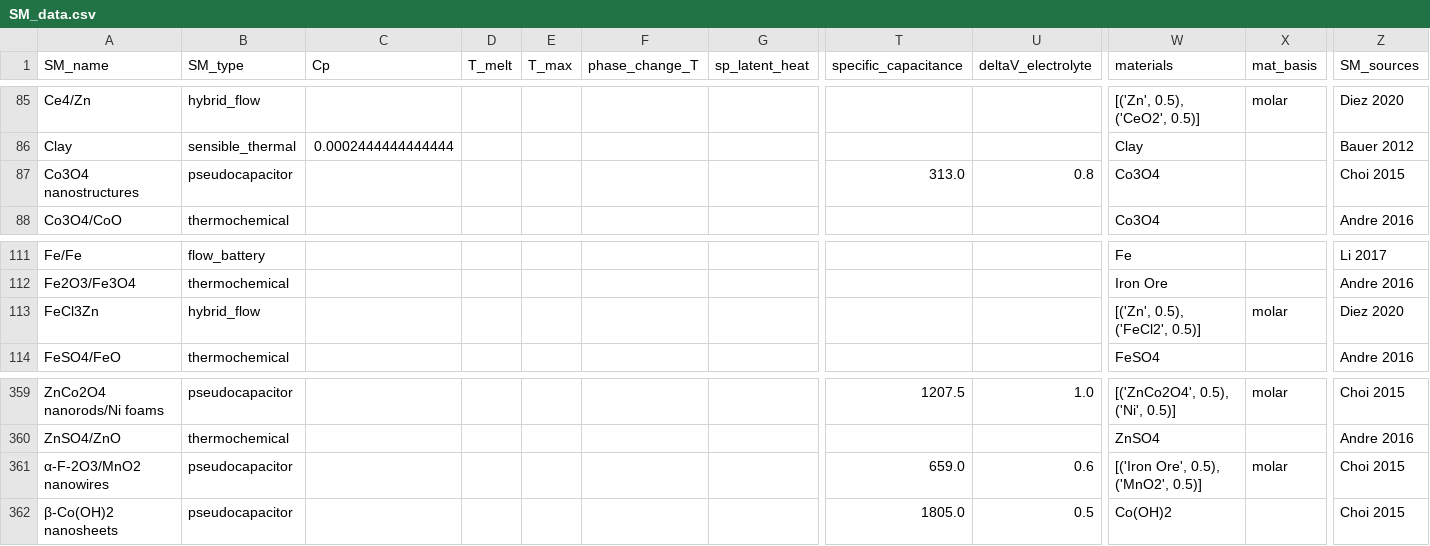
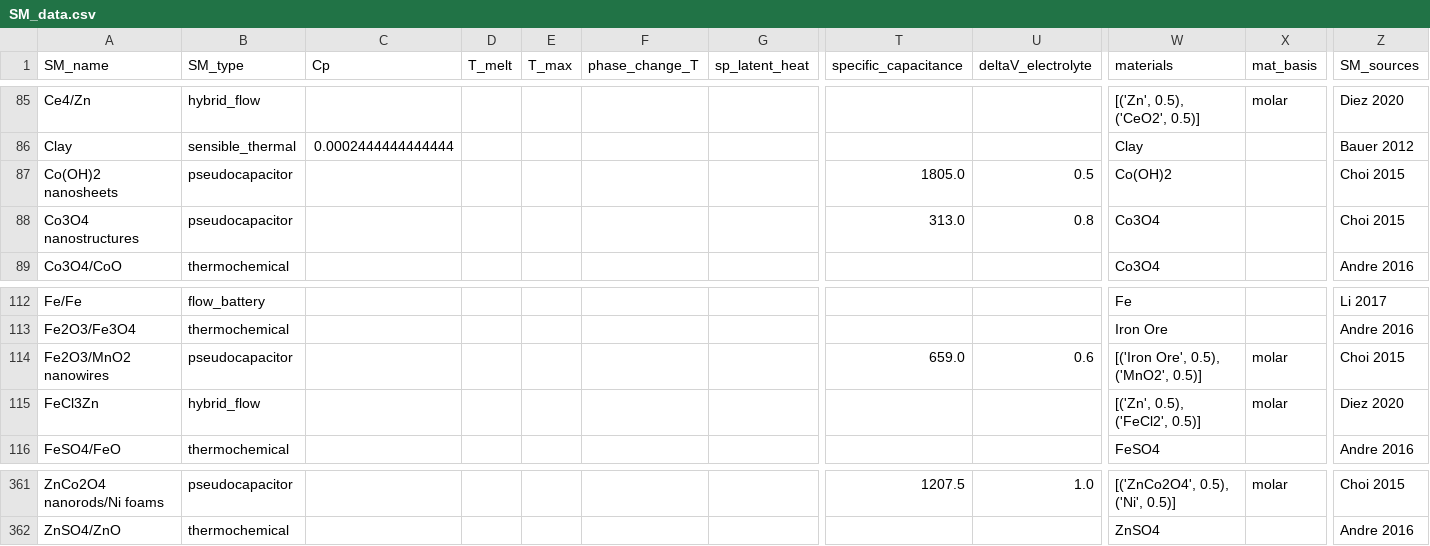
Before and after one commit to energy-storage-analysis/LDES-Survey, a CSV file: cap_cost/data_consolidated/SM_data.csv, drawn as a sheet; only a part is shown, gaps mark what is left out; removed rows and columns are numbered as before the commit, all else as after; rows hold the shown columns only; the diff names each change by its address in the sheet, - before the commit and + after, or states it on an @@ line.

```diff
--- a/cap_cost/data_consolidated/SM_data.csv
+++ b/cap_cost/data_consolidated/SM_data.csv
+row 87: Co(OH)2 nanosheets | pseudocapacitor |  |  |  |  |  | 1805.0 | 0.5 | Co(OH)2 |  | Choi 2015
+row 114: Fe2O3/MnO2 nanowires | pseudocapacitor |  |  |  |  |  | 659.0 | 0.6 | [('Iron Ore', 0.5), ('MnO2', 0.5)] | molar | Choi 2015
-row 361: α-F-2O3/MnO2 nanowires | pseudocapacitor |  |  |  |  |  | 659.0 | 0.6 | [('Iron Ore', 0.5), ('MnO2', 0.5)] | molar | Choi 2015
-row 362: β-Co(OH)2 nanosheets | pseudocapacitor |  |  |  |  |  | 1805.0 | 0.5 | Co(OH)2 |  | Choi 2015
```
Also changed, not shown: cap_cost/data_consolidated/C_kWh.csv, 1 other file.
